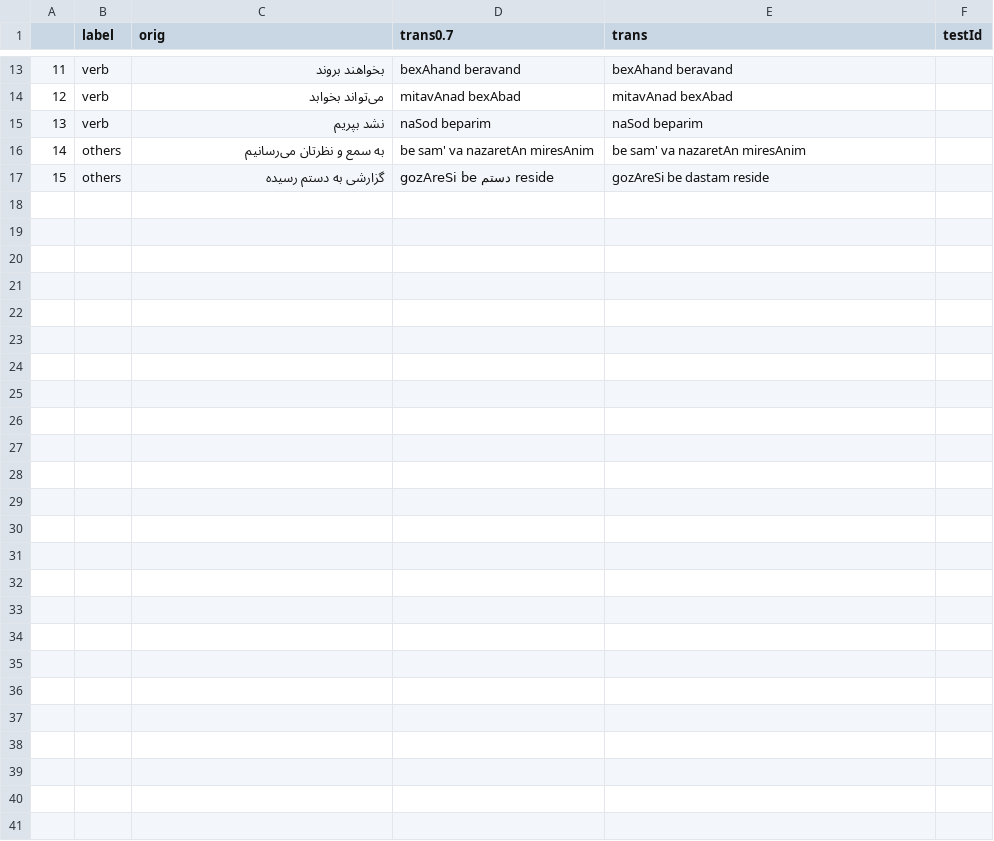
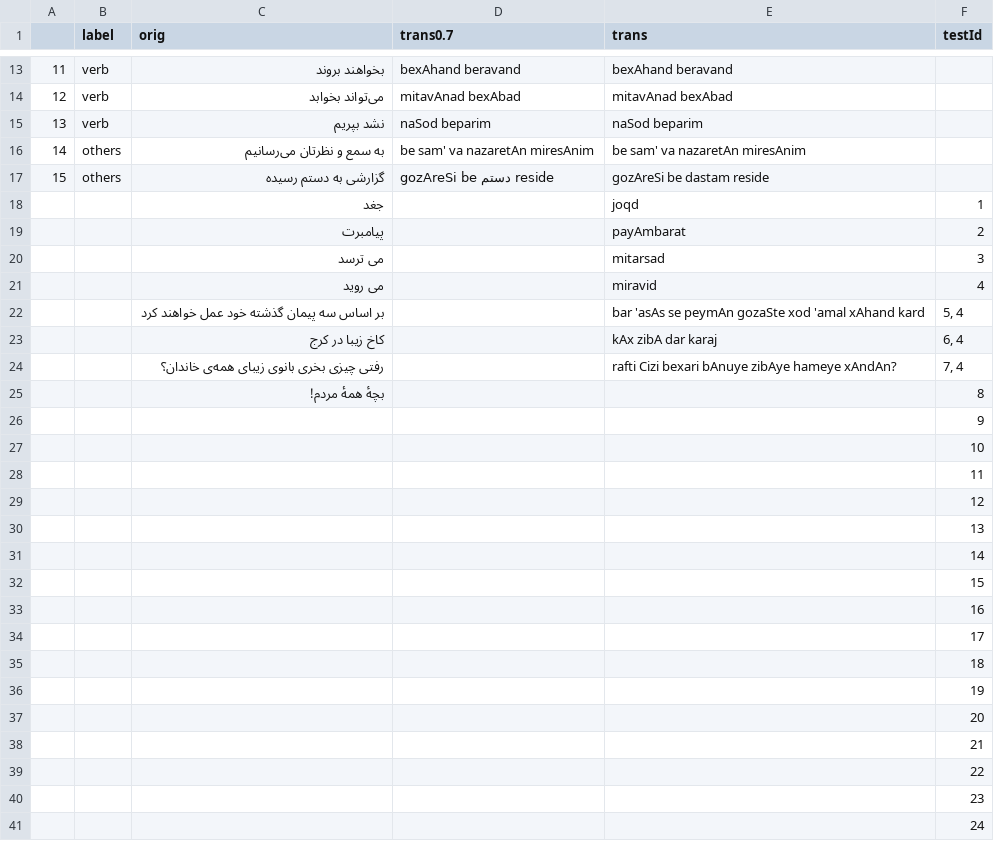
Before and after one commit to interscript/rababa, a CSV file: data/test.csv, drawn as a sheet; only a part is shown, gaps mark what is left out.

Commit message:
added tests for rules 1-7

```diff
--- a/data/test.csv
+++ b/data/test.csv
@@ -17 +17,25 @@
 15,others,گزارشی به دستم رسیده,gozAreSi be دستم reside,gozAreSi be dastam reside,
+,,جغد,,joqd,1
+,,پیامبرت,,payAmbarat,2
+,,می ترسد,,mitarsad,3
+,,می روید,,miravid,4
+,,بر اساس سه پيمان گذشته خود عمل خواهند كرد,,bar 'asAs se peymAn gozaSte xod 'amal xAhand kard,"5, 4"
+,,كاخ زيبا در كرج,,kAx zibA dar karaj,"6, 4"
+,,رفتی چیزی بخری بانوی زیبای همه‌ی خاندان؟,,rafti Cizi bexari bAnuye zibAye hameye xAndAn?,"7, 4"
+,,بچهٔ همۀ مردم!,,,8
+,,,,,9
+,,,,,10
+,,,,,11
+,,,,,12
+,,,,,13
+,,,,,14
+,,,,,15
+,,,,,16
+,,,,,17
+,,,,,18
+,,,,,19
+,,,,,20
+,,,,,21
+,,,,,22
+,,,,,23
+,,,,,24
```
